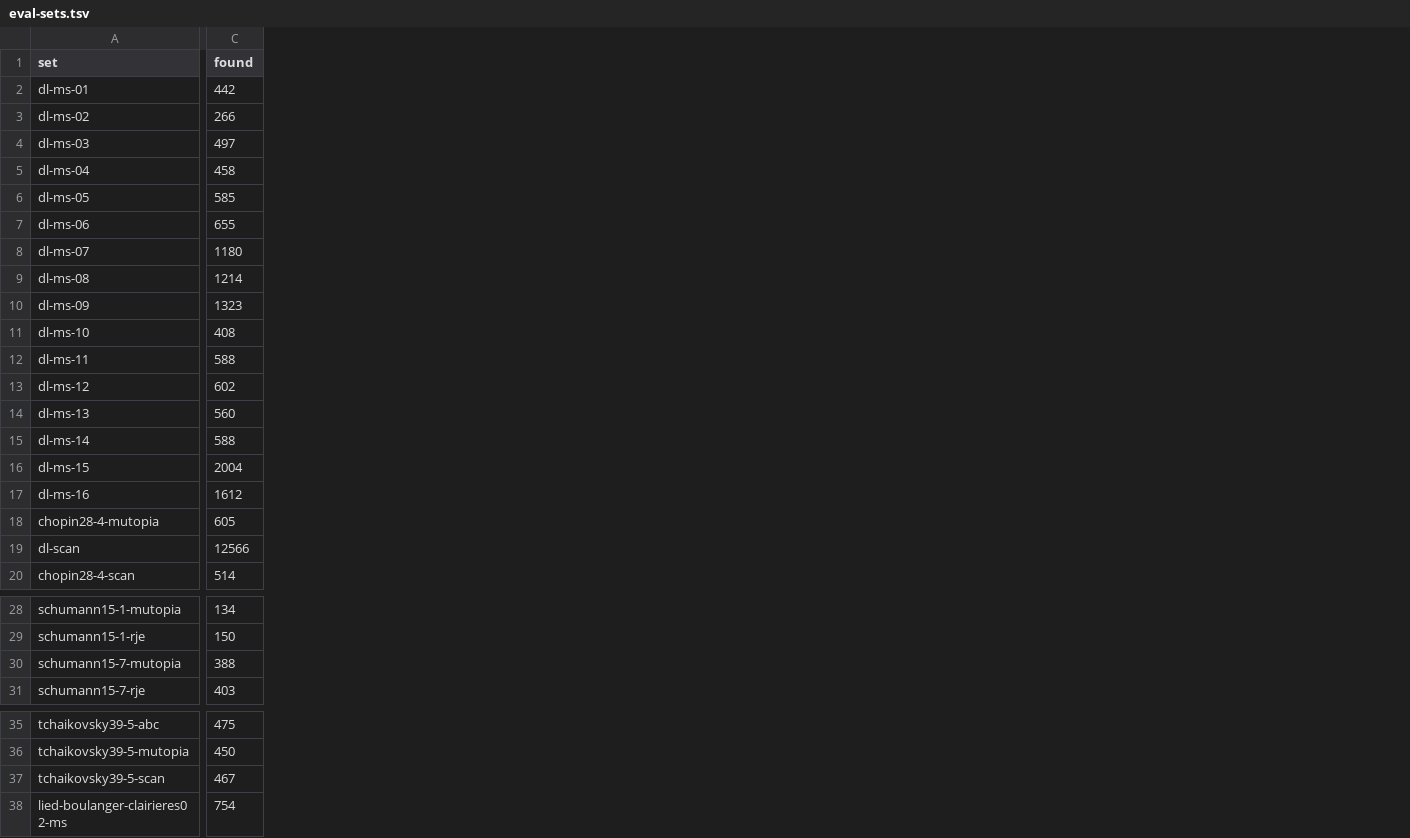
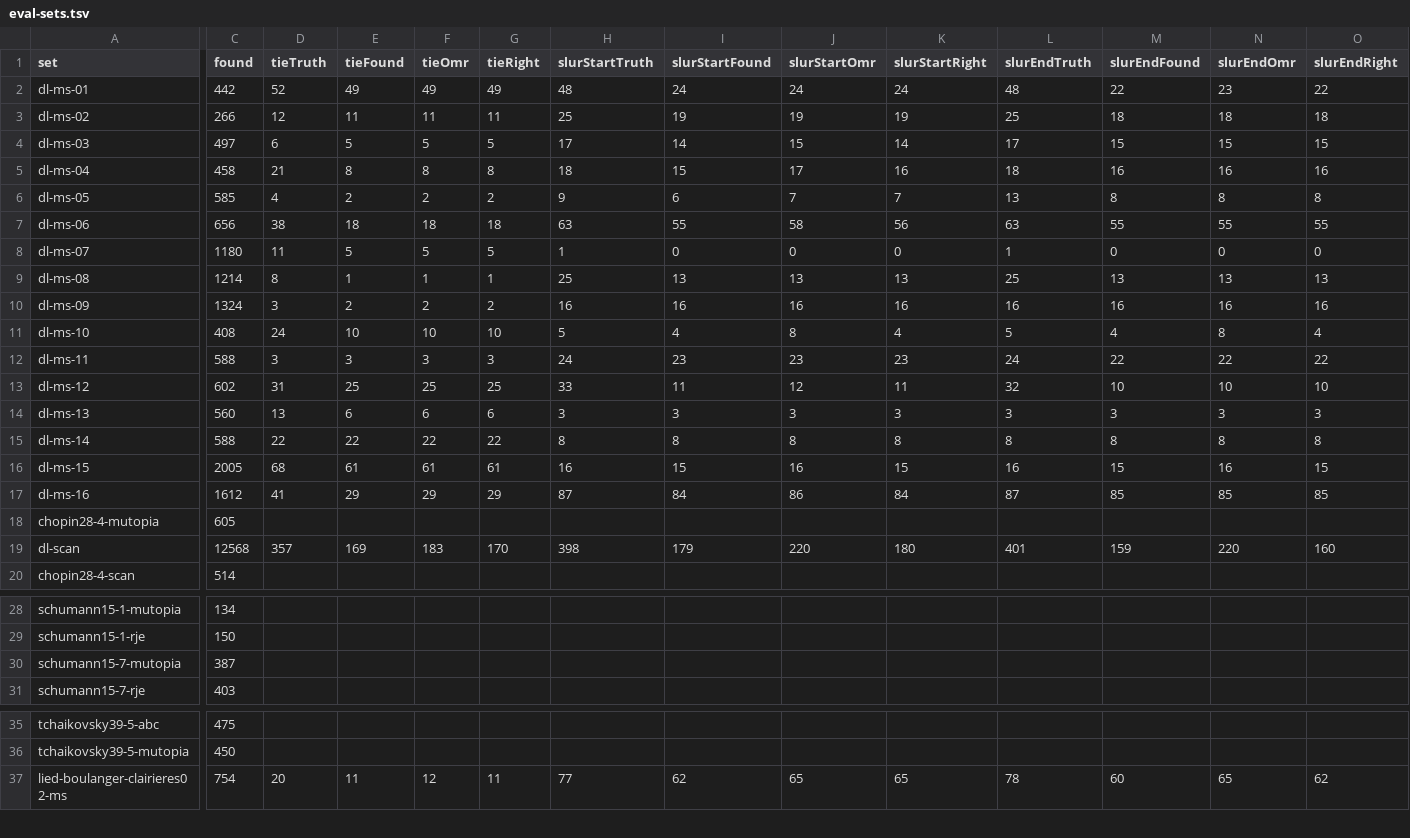
Before and after one commit to yotsuda/Calamo, a TSV file: docs/eval-sets.tsv, drawn as a sheet; only a part is shown, gaps mark what is left out; removed rows and columns are numbered as before the commit, all else as after; rows hold the shown columns only; the diff covers the shown part only; the diff names each change by its address in the sheet, - before the commit and + after, or states it on an @@ line.

Commit message:
The scans' slurs read 22 of 181 on the dev set because the detector sees one end of an old print's short hooked slur at most: the finding, and the eval set's table with its tie and slur columns (the baseline for retraining)

```diff
--- a/docs/eval-sets.tsv
+++ b/docs/eval-sets.tsv
+column D (tieTruth), rows 2-19: 52 | 12 | 6 | 21 | 4 | 38 | 11 | 8 | 3 | 24 | 3 | 31 | 13 | 22 | 68 | 41 |  | 357; row 37: 20
+column E (tieFound), rows 2-19: 49 | 11 | 5 | 8 | 2 | 18 | 5 | 1 | 2 | 10 | 3 | 25 | 6 | 22 | 61 | 29 |  | 169; row 37: 11
+column F (tieOmr), rows 2-19: 49 | 11 | 5 | 8 | 2 | 18 | 5 | 1 | 2 | 10 | 3 | 25 | 6 | 22 | 61 | 29 |  | 183; row 37: 12
+column G (tieRight), rows 2-19: 49 | 11 | 5 | 8 | 2 | 18 | 5 | 1 | 2 | 10 | 3 | 25 | 6 | 22 | 61 | 29 |  | 170; row 37: 11
+column H (slurStartTruth), rows 2-19: 48 | 25 | 17 | 18 | 9 | 63 | 1 | 25 | 16 | 5 | 24 | 33 | 3 | 8 | 16 | 87 |  | 398; row 37: 77
+column I (slurStartFound), rows 2-19: 24 | 19 | 14 | 15 | 6 | 55 | 0 | 13 | 16 | 4 | 23 | 11 | 3 | 8 | 15 | 84 |  | 179; row 37: 62
+column J (slurStartOmr), rows 2-19: 24 | 19 | 15 | 17 | 7 | 58 | 0 | 13 | 16 | 8 | 23 | 12 | 3 | 8 | 16 | 86 |  | 220; row 37: 65
+column K (slurStartRight), rows 2-19: 24 | 19 | 14 | 16 | 7 | 56 | 0 | 13 | 16 | 4 | 23 | 11 | 3 | 8 | 15 | 84 |  | 180; row 37: 65
+column L (slurEndTruth), rows 2-19: 48 | 25 | 17 | 18 | 13 | 63 | 1 | 25 | 16 | 5 | 24 | 32 | 3 | 8 | 16 | 87 |  | 401; row 37: 78
+column M (slurEndFound), rows 2-19: 22 | 18 | 15 | 16 | 8 | 55 | 0 | 13 | 16 | 4 | 22 | 10 | 3 | 8 | 15 | 85 |  | 159; row 37: 60
+column N (slurEndOmr), rows 2-19: 23 | 18 | 15 | 16 | 8 | 55 | 0 | 13 | 16 | 8 | 22 | 10 | 3 | 8 | 16 | 85 |  | 220; row 37: 65
+column O (slurEndRight), rows 2-19: 22 | 18 | 15 | 16 | 8 | 55 | 0 | 13 | 16 | 4 | 22 | 10 | 3 | 8 | 15 | 85 |  | 160; row 37: 62
-C7 (found): 655
+C7 (found): 656
-C10 (found): 1323
+C10 (found): 1324
-C16 (found): 2004
+C16 (found): 2005
-C19 (found): 12566
+C19 (found): 12568
-C30 (found): 388
+C30 (found): 387
-row 37: tchaikovsky39-5-scan | 467
```
Also changed, not shown: 1 edited cell elsewhere in this file, 1 other file.
